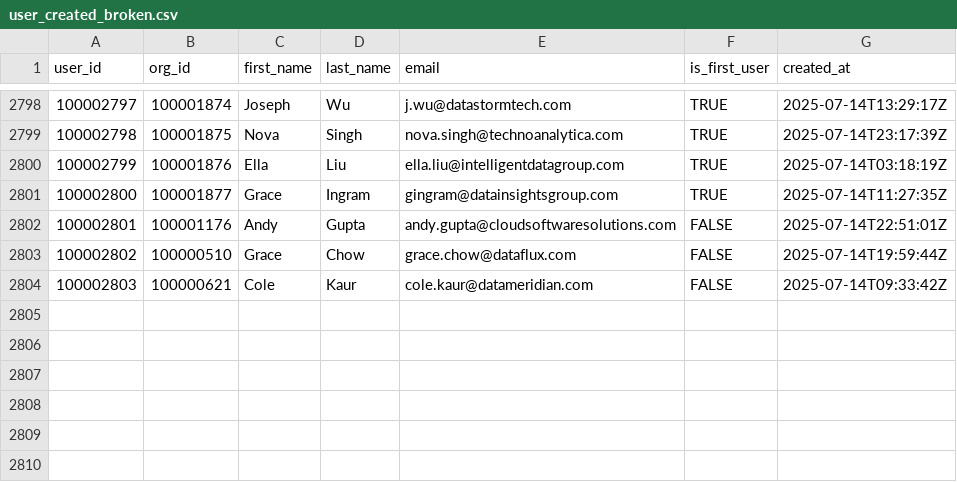
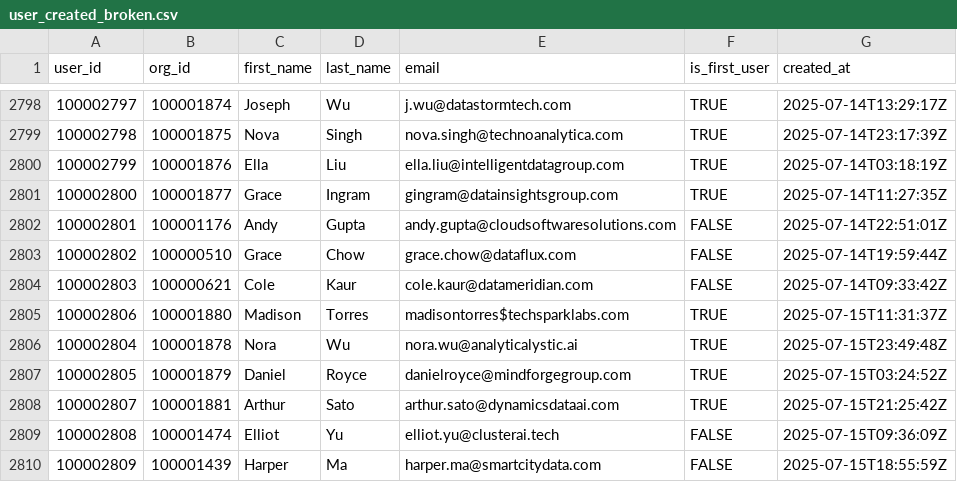
Before and after one commit to datafold/demo, a CSV file: datagen/user_created_broken.csv, drawn as a sheet; only a part is shown, gaps mark what is left out; the diff names each change by its address in the sheet, - before the commit and + after, or states it on an @@ line.

```diff
--- a/datagen/user_created_broken.csv
+++ b/datagen/user_created_broken.csv
+row 2805: 100002806 | 100001880 | Madison | Torres | madisontorres$techsparklabs.com | TRUE | 2025-07-15T11:31:37Z
+row 2806: 100002804 | 100001878 | Nora | Wu | nora.wu@analyticalystic.ai | TRUE | 2025-07-15T23:49:48Z
+row 2807: 100002805 | 100001879 | Daniel | Royce | danielroyce@mindforgegroup.com | TRUE | 2025-07-15T03:24:52Z
+row 2808: 100002807 | 100001881 | Arthur | Sato | arthur.sato@dynamicsdataai.com | TRUE | 2025-07-15T21:25:42Z
+row 2809: 100002808 | 100001474 | Elliot | Yu | elliot.yu@clusterai.tech | FALSE | 2025-07-15T09:36:09Z
+row 2810: 100002809 | 100001439 | Harper | Ma | harper.ma@smartcitydata.com | FALSE | 2025-07-15T18:55:59Z
```
Also changed, not shown: datagen/signed_in.csv, datagen/signed_in_broken.csv, 12 other files.
